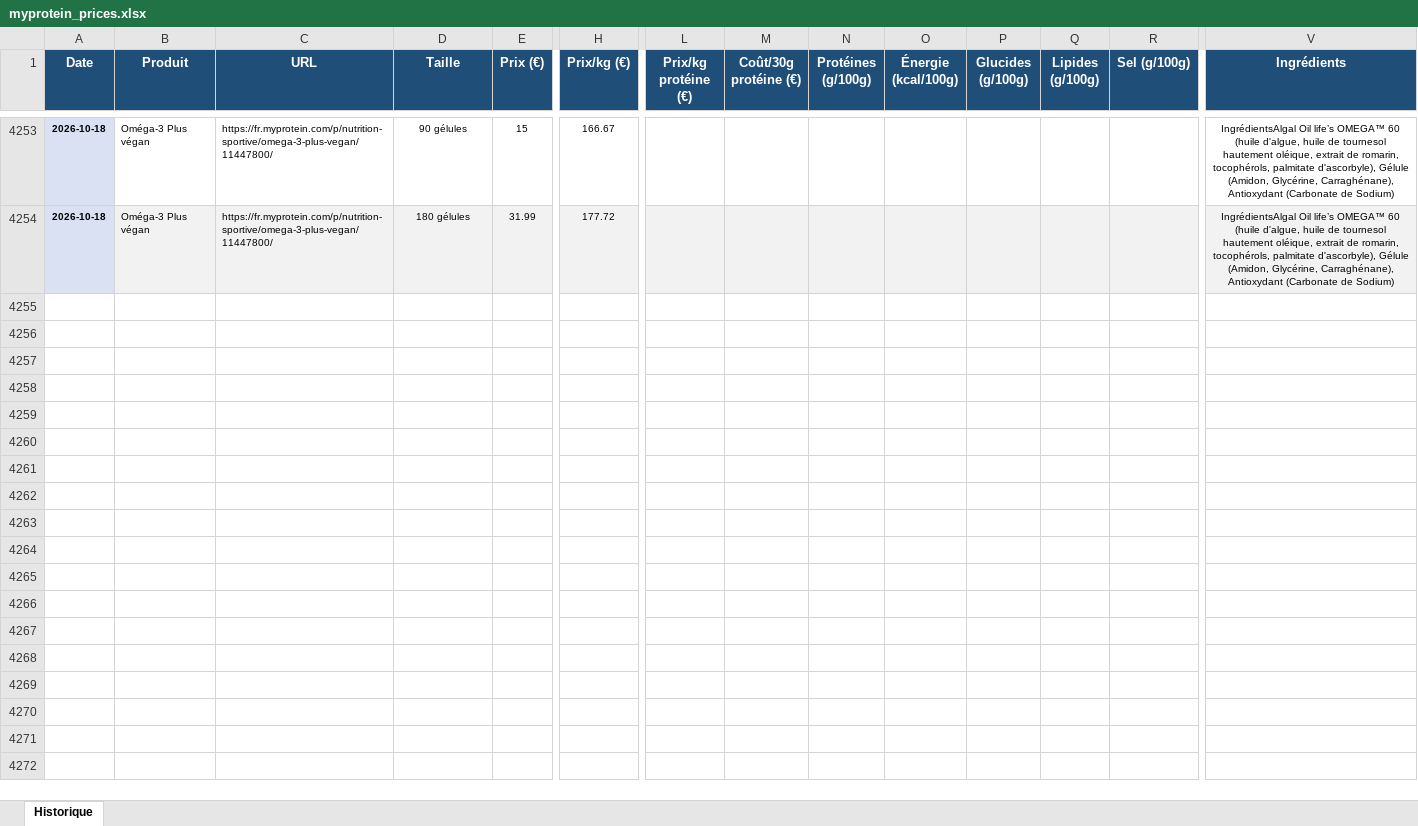
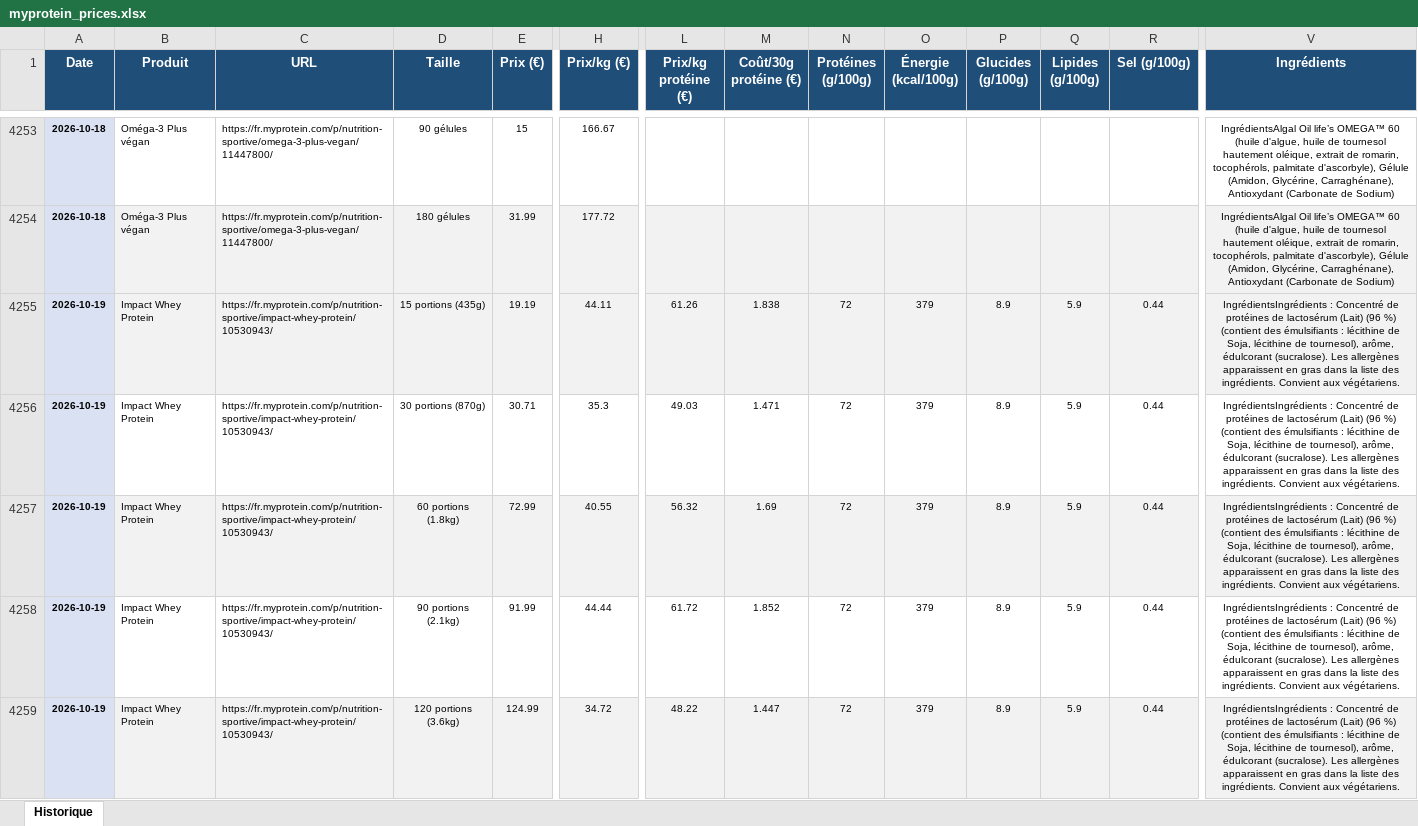
Before and after one commit to Aurel456/whey_price_tracker, an Excel workbook: myprotein_prices.xlsx, sheet Historique, drawn as a sheet; only a part is shown, gaps mark what is left out; values as stored, in another font and other column widths than the file's, no borders; rows hold the shown columns only; the diff covers the shown part only; the diff names each change by its address in the sheet, - before the commit and + after, or states it on an @@ line.

```diff
--- a/myprotein_prices.xlsx (sheet Historique)
+++ b/myprotein_prices.xlsx (sheet Historique)
+row 4255: 2026-10-19 | Impact Whey Protein | https://fr.myprotein.com/p/nutrition-sportive/impact-whey-protein/10530943/ | 15 portions (435g) | 19.19 | 44.11 | 61.26 | 1.838 | 72 | 379 | 8.9 | 5.9 | 0.44 | IngrédientsIngrédients : Concentré de protéines de lactosérum (Lait) (96 %) (contient des émulsifiants : lécithine de Soja, lécithine de tournesol), arôme, édulcorant (sucralose). Les allergènes apparaissent en gras dans la liste des ingrédients. Convient aux végétariens.
+row 4256: 2026-10-19 | Impact Whey Protein | https://fr.myprotein.com/p/nutrition-sportive/impact-whey-protein/10530943/ | 30 portions (870g) | 30.71 | 35.3 | 49.03 | 1.471 | 72 | 379 | 8.9 | 5.9 | 0.44 | IngrédientsIngrédients : Concentré de protéines de lactosérum (Lait) (96 %) (contient des émulsifiants : lécithine de Soja, lécithine de tournesol), arôme, édulcorant (sucralose). Les allergènes apparaissent en gras dans la liste des ingrédients. Convient aux végétariens.
+row 4257: 2026-10-19 | Impact Whey Protein | https://fr.myprotein.com/p/nutrition-sportive/impact-whey-protein/10530943/ | 60 portions (1.8kg) | 72.99 | 40.55 | 56.32 | 1.69 | 72 | 379 | 8.9 | 5.9 | 0.44 | IngrédientsIngrédients : Concentré de protéines de lactosérum (Lait) (96 %) (contient des émulsifiants : lécithine de Soja, lécithine de tournesol), arôme, édulcorant (sucralose). Les allergènes apparaissent en gras dans la liste des ingrédients. Convient aux végétariens.
+row 4258: 2026-10-19 | Impact Whey Protein | https://fr.myprotein.com/p/nutrition-sportive/impact-whey-protein/10530943/ | 90 portions (2.1kg) | 91.99 | 44.44 | 61.72 | 1.852 | 72 | 379 | 8.9 | 5.9 | 0.44 | IngrédientsIngrédients : Concentré de protéines de lactosérum (Lait) (96 %) (contient des émulsifiants : lécithine de Soja, lécithine de tournesol), arôme, édulcorant (sucralose). Les allergènes apparaissent en gras dans la liste des ingrédients. Convient aux végétariens.
+row 4259: 2026-10-19 | Impact Whey Protein | https://fr.myprotein.com/p/nutrition-sportive/impact-whey-protein/10530943/ | 120 portions (3.6kg) | 124.99 | 34.72 | 48.22 | 1.447 | 72 | 379 | 8.9 | 5.9 | 0.44 | IngrédientsIngrédients : Concentré de protéines de lactosérum (Lait) (96 %) (contient des émulsifiants : lécithine de Soja, lécithine de tournesol), arôme, édulcorant (sucralose). Les allergènes apparaissent en gras dans la liste des ingrédients. Convient aux végétariens.
```
Also changed, not shown: 30 added rows elsewhere in this sheet, 6 other files.
